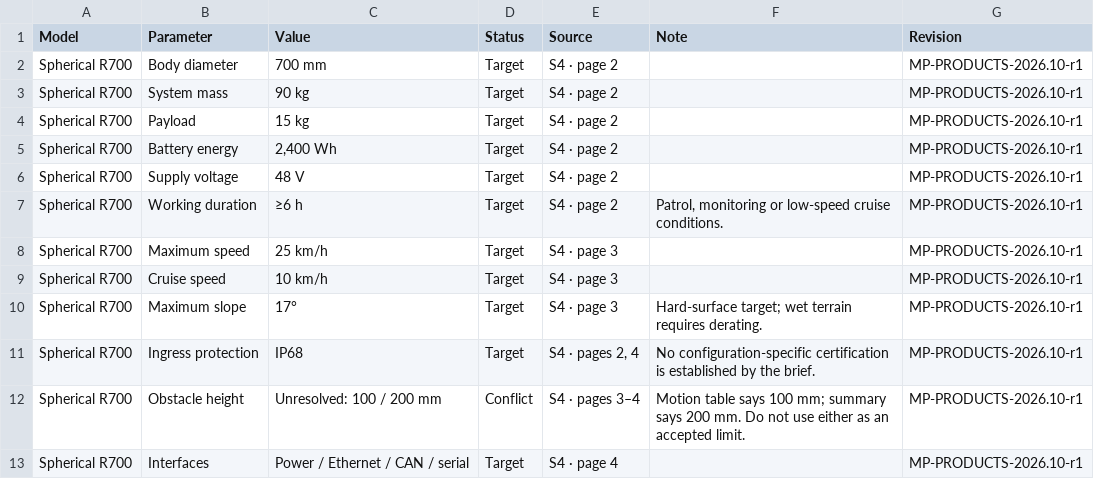
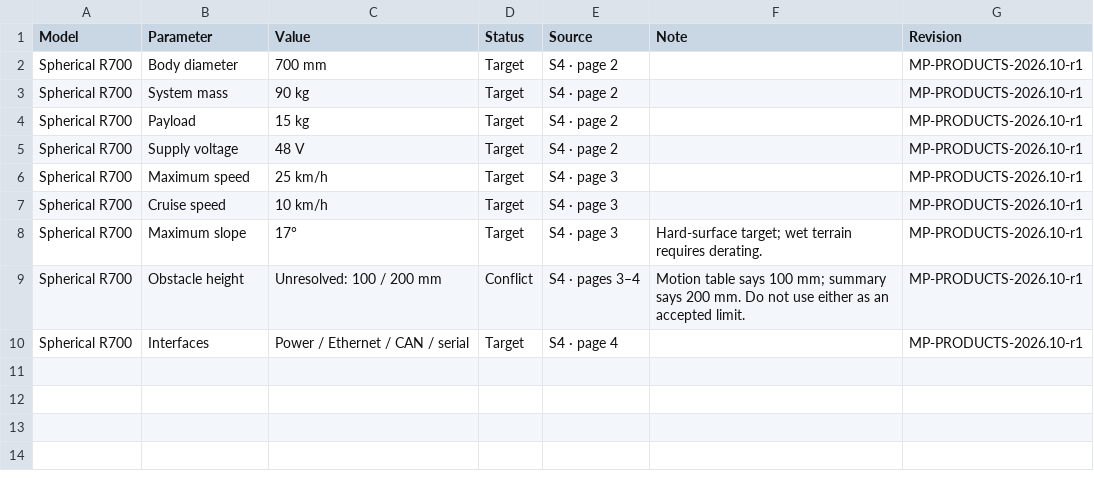
Before and after one commit to flat-hill/flat-hill.github.io, a CSV file: company/docs/spherical-r700-specifications.csv, drawn as a sheet; the diff names each change by its address in the sheet, - before the commit and + after, or states it on an @@ line.

Commit message:
Lead with product demonstrations and add English WAYROUND inspection footage
Localize titles and feature annotations in the full inspection video and add a thirty-second reel. Move media to the front of corporate product pages, fold detailed engineering content into accessible sections, and remove sensitive environmental and endurance specifications from public pages and downloads.

```diff
--- a/company/docs/spherical-r700-specifications.csv
+++ b/company/docs/spherical-r700-specifications.csv
-row 5: Spherical R700 | Battery energy | 2,400 Wh | Target | S4 · page 2 |  | MP-PRODUCTS-2026.10-r1
-row 7: Spherical R700 | Working duration | ≥6 h | Target | S4 · page 2 | Patrol, monitoring or low-speed cruise conditions. | MP-PRODUCTS-2026.10-r1
-row 11: Spherical R700 | Ingress protection | IP68 | Target | S4 · pages 2, 4 | No configuration-specific certification is established by the brief. | MP-PRODUCTS-2026.10-r1
```
Also changed, not shown: company/docs/quadruped-specifications.csv, 42 other files.
